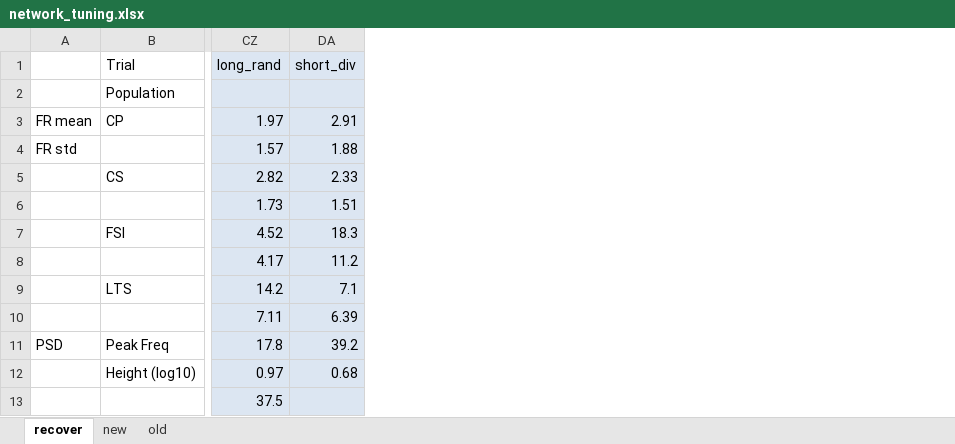
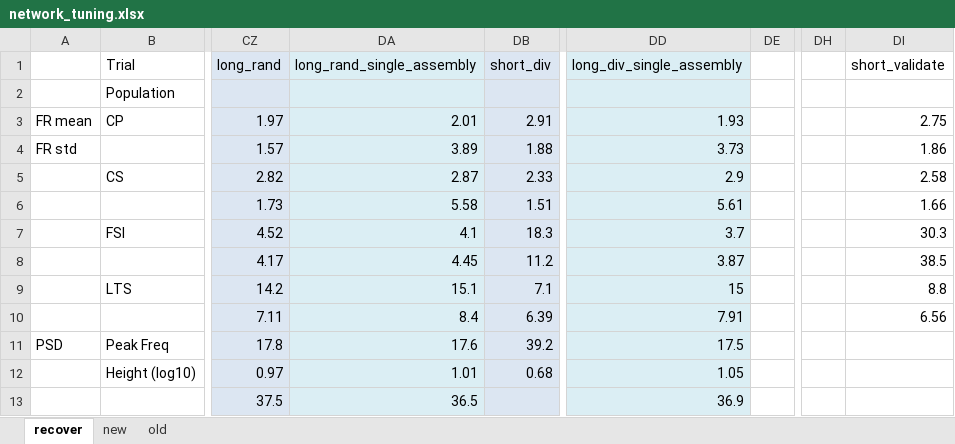
Before and after one commit to chenziao/M1ten_thousand, an Excel workbook: Analysis/network_tuning.xlsx, sheet recover, drawn as a sheet; only a part is shown, gaps mark what is left out; values as stored, in another font and other column widths than the file's, no borders; the diff names each change by its address in the sheet, - before the commit and + after, or states it on an @@ line.

```diff
--- a/Analysis/network_tuning.xlsx (sheet recover)
+++ b/Analysis/network_tuning.xlsx (sheet recover)
+column DA (long_rand_single_assembly), rows 3-13: 2.01 | 3.89 | 2.87 | 5.58 | 4.1 | 4.45 | 15.1 | 8.4 | 17.6 | 1.01 | 36.5
+column DD (long_div_single_assembly), rows 3-13: 1.93 | 3.73 | 2.9 | 5.61 | 3.7 | 3.87 | 15 | 7.91 | 17.5 | 1.05 | 36.9
+column DE, empty
+column DH, empty
+column DI (short_validate), rows 3-10: 2.75 | 1.86 | 2.58 | 1.66 | 30.3 | 38.5 | 8.8 | 6.56
```
Also changed, not shown: 24 other files.
